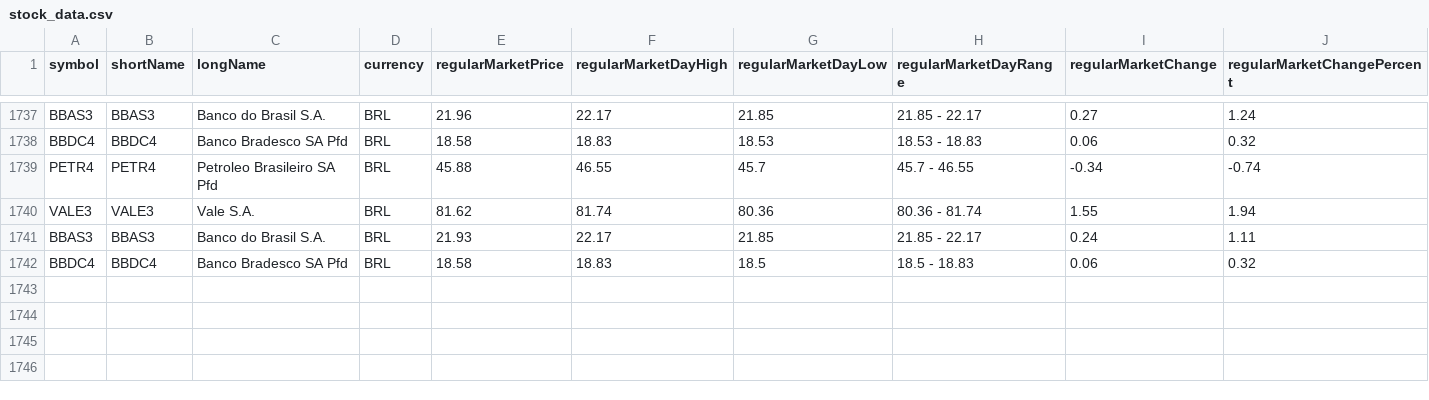
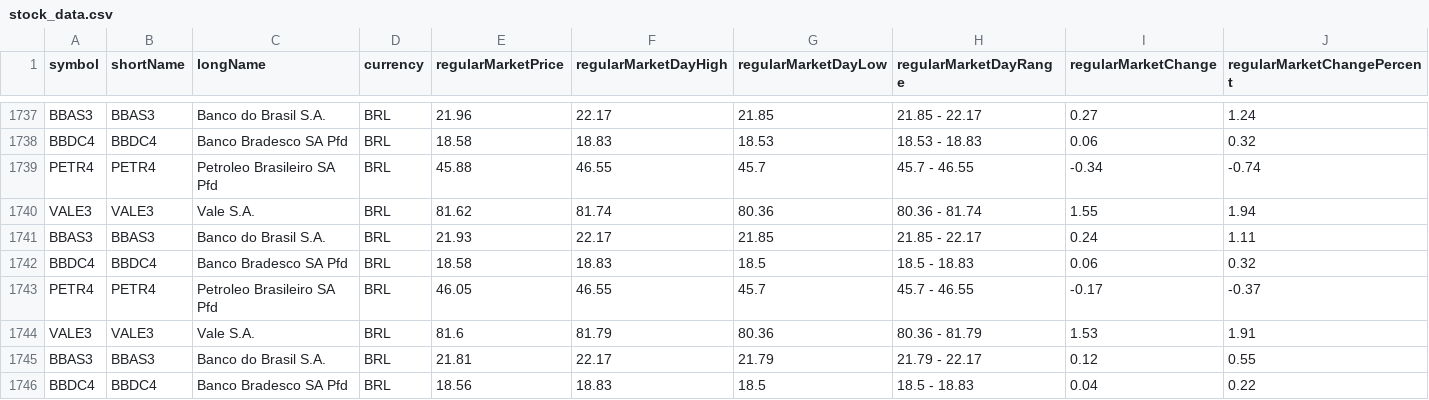
Before and after one commit to nelsoneltz/stock_monitor_bot, a CSV file: stock_data.csv, drawn as a sheet; only a part is shown, gaps mark what is left out; rows hold the shown columns only; the diff names each change by its address in the sheet, - before the commit and + after, or states it on an @@ line.

```diff
--- a/stock_data.csv
+++ b/stock_data.csv
+row 1743: PETR4 | PETR4 | Petroleo Brasileiro SA Pfd | BRL | 46.05 | 46.55 | 45.7 | 45.7 - 46.55 | -0.17 | -0.37
+row 1744: VALE3 | VALE3 | Vale S.A. | BRL | 81.6 | 81.79 | 80.36 | 80.36 - 81.79 | 1.53 | 1.91
+row 1745: BBAS3 | BBAS3 | Banco do Brasil S.A. | BRL | 21.81 | 22.17 | 21.79 | 21.79 - 22.17 | 0.12 | 0.55
+row 1746: BBDC4 | BBDC4 | Banco Bradesco SA Pfd | BRL | 18.56 | 18.83 | 18.5 | 18.5 - 18.83 | 0.04 | 0.22
```
Also changed, not shown: 5 other files.
